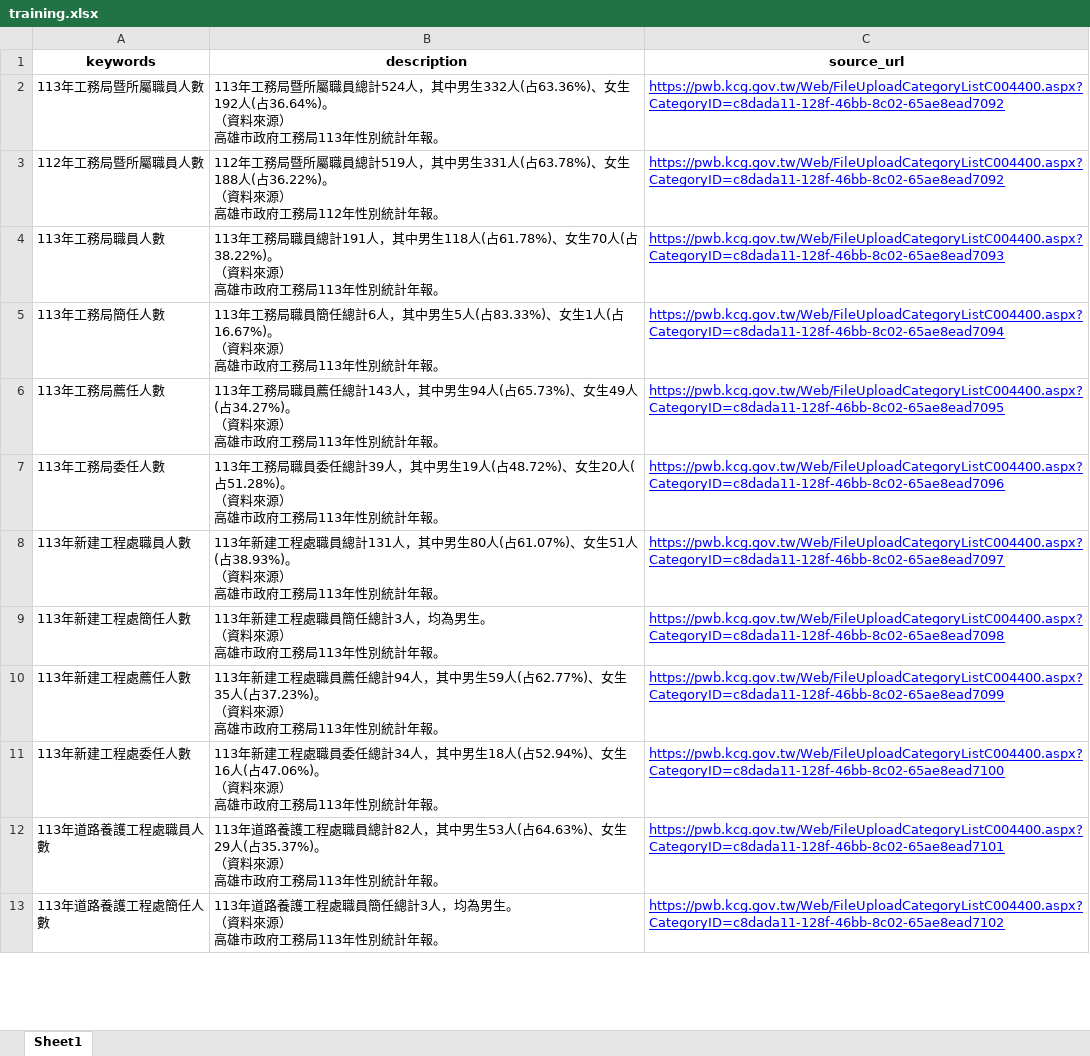
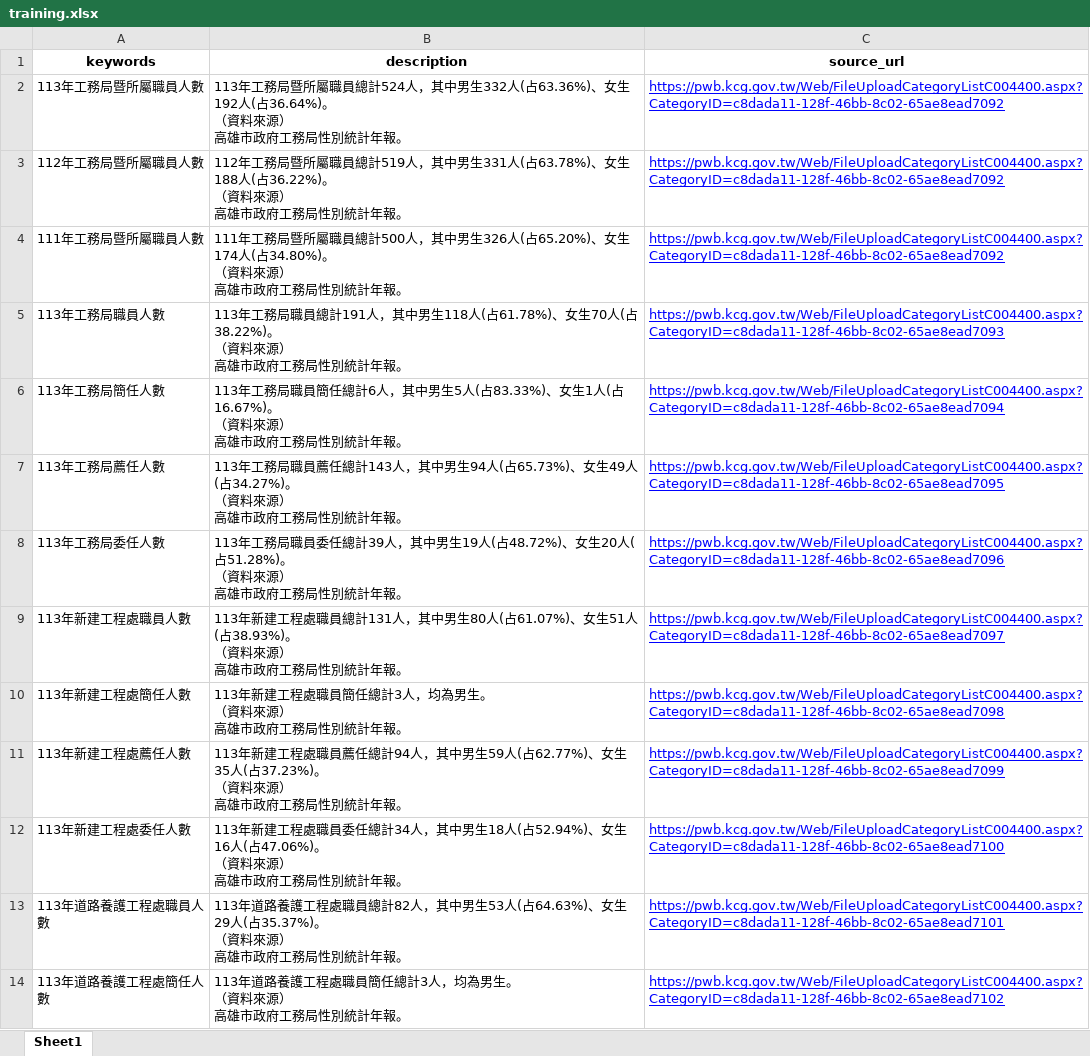
Before and after one commit to hismymy0214-cloud/line-bot-ai, an Excel workbook: training.xlsx, sheet Sheet1, drawn as a sheet; only a part is shown; values as stored, in another font and other column widths than the file's, no borders; conditional formats not drawn; addresses are those after the commit; ↵ is a line break in a cell; the diff covers the shown part only; the diff names each change by its address in the sheet, - before the commit and + after, or states it on an @@ line.

Commit message:
Add files via upload

```diff
--- a/training.xlsx (sheet Sheet1)
+++ b/training.xlsx (sheet Sheet1)
-B2 (description): …府工務局113年性別統計…
+B2 (description): …府工務局性別統計…
-B3 (description): …府工務局112年性別統計…
+B3 (description): …府工務局性別統計…
+row 4: 111年工務局暨所屬職員人數 | 111年工務局暨所屬職員總計500人，其中男生326人(占65.20%)、女生174人(占34.80%)。 ↵ （資料來源） ↵ 高雄市政府工務局性別統計年報。 | https://pwb.kcg.gov.tw/Web/FileUploadCategoryListC004400.aspx?CategoryID=c8dada11-128f-46bb-8c02-65ae8ead7092
-B5 (description): …府工務局113年性別統計…
+B5 (description): …府工務局性別統計…
-B6 (description): …府工務局113年性別統計…
+B6 (description): …府工務局性別統計…
-B7 (description): …府工務局113年性別統計…
+B7 (description): …府工務局性別統計…
-B8 (description): …府工務局113年性別統計…
+B8 (description): …府工務局性別統計…
-B9 (description): …府工務局113年性別統計…
+B9 (description): …府工務局性別統計…
-B10 (description): …府工務局113年性別統計…
+B10 (description): …府工務局性別統計…
-B11 (description): …府工務局113年性別統計…
+B11 (description): …府工務局性別統計…
-B12 (description): …府工務局113年性別統計…
+B12 (description): …府工務局性別統計…
-B13 (description): …府工務局113年性別統計…
+B13 (description): …府工務局性別統計…
-B14 (description): …府工務局113年性別統計…
+B14 (description): …府工務局性別統計…
```
Also changed, not shown: 13 edited cells elsewhere in this sheet, 1 other file.
